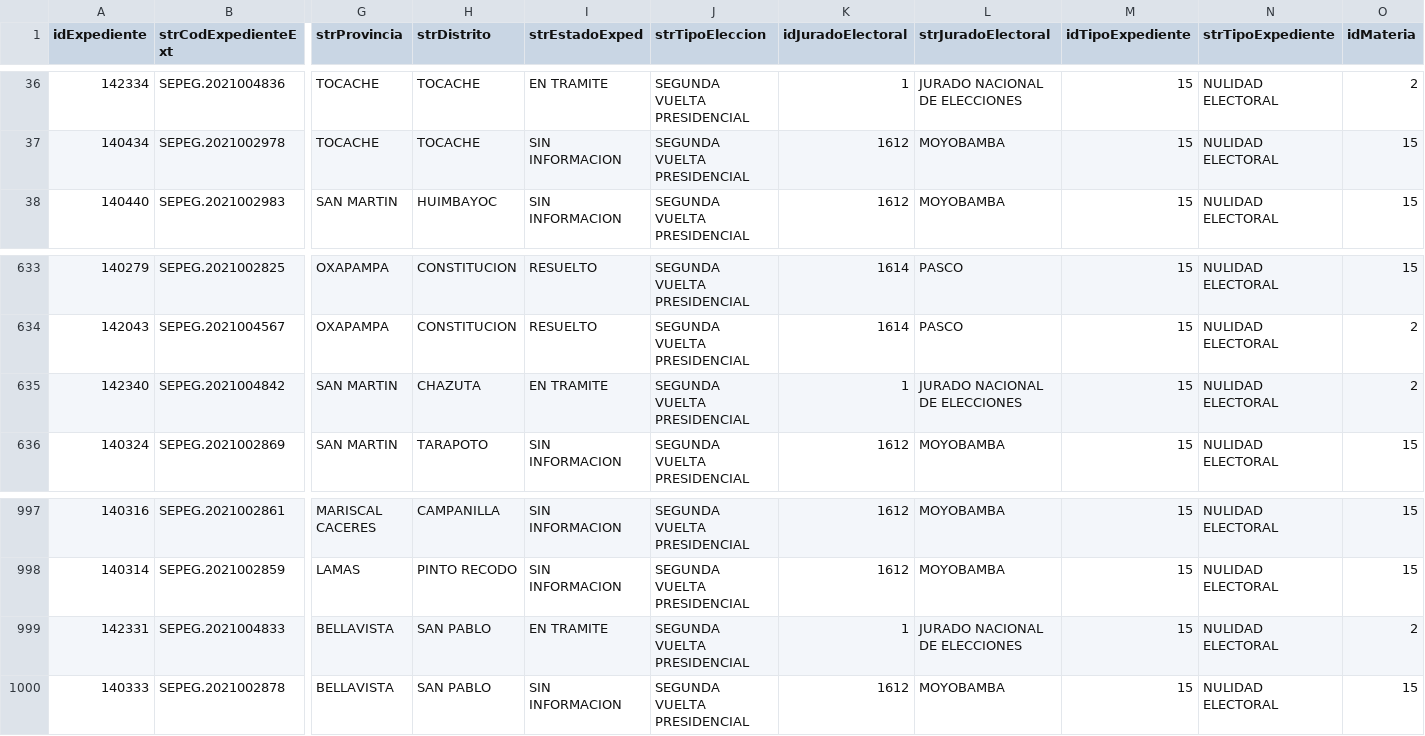
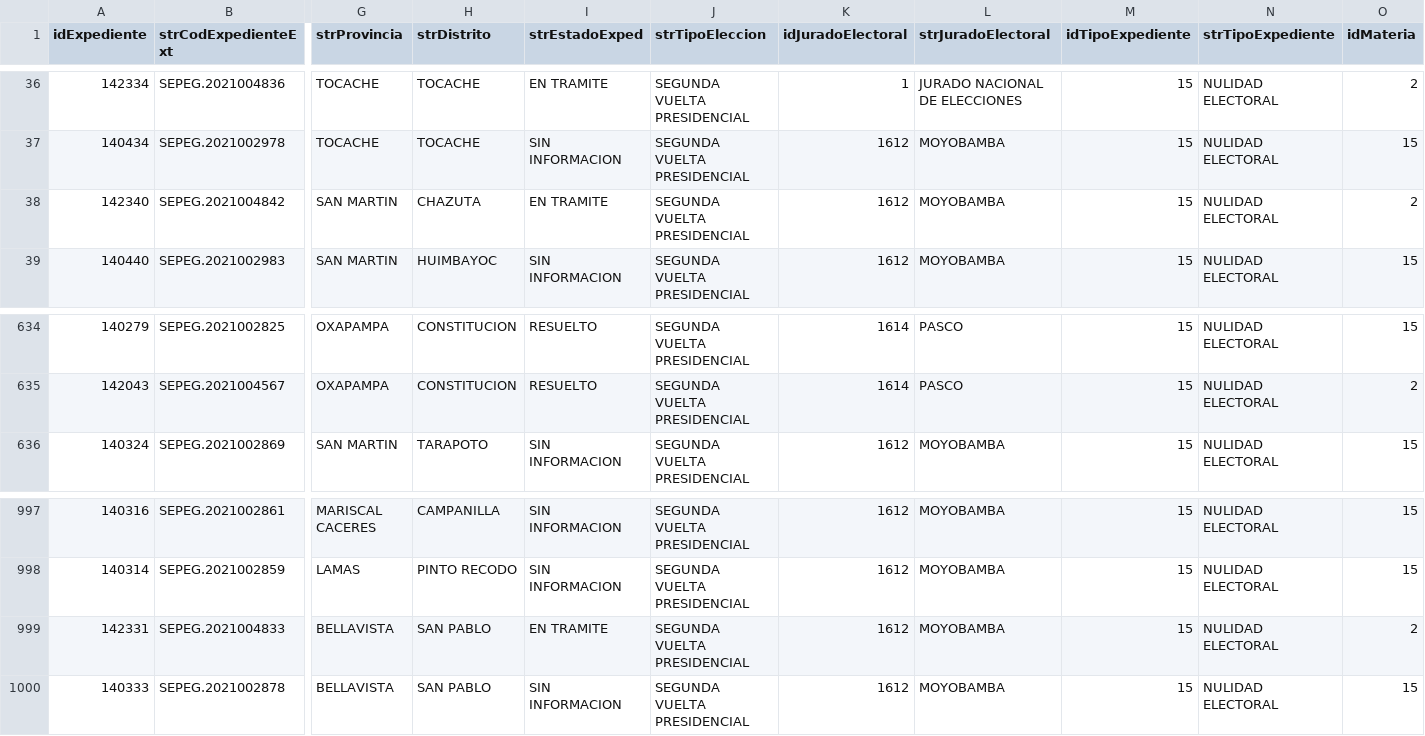
Before and after one commit to GenyLeong/nulidad_electoral, a CSV file: resultado_total.csv, drawn as a sheet; only a part is shown, gaps mark what is left out; removed rows and columns are numbered as before the commit, all else as after; rows hold the shown columns only; the diff names each change by its address in the sheet, - before the commit and + after, or states it on an @@ line.

```diff
--- a/resultado_total.csv
+++ b/resultado_total.csv
+row 38: 142340 | SEPEG.2021004842 | SAN MARTIN | CHAZUTA | EN TRAMITE | SEGUNDA VUELTA PRESIDENCIAL | 1612 | MOYOBAMBA | 15 | NULIDAD ELECTORAL | 2
-row 635: 142340 | SEPEG.2021004842 | SAN MARTIN | CHAZUTA | EN TRAMITE | SEGUNDA VUELTA PRESIDENCIAL | 1 | JURADO NACIONAL DE ELECCIONES | 15 | NULIDAD ELECTORAL | 2
-K999 (idJuradoElectoral): 1
+K999 (idJuradoElectoral): 1612
-L999 (strJuradoElectoral): JURADO NACIONAL DE ELECCIONES
+L999 (strJuradoElectoral): MOYOBAMBA
```
Also changed, not shown: tabla_FP.csv.
